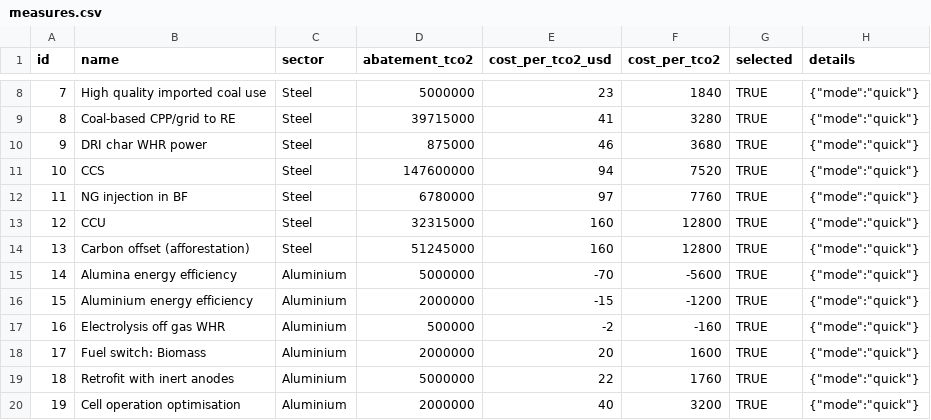
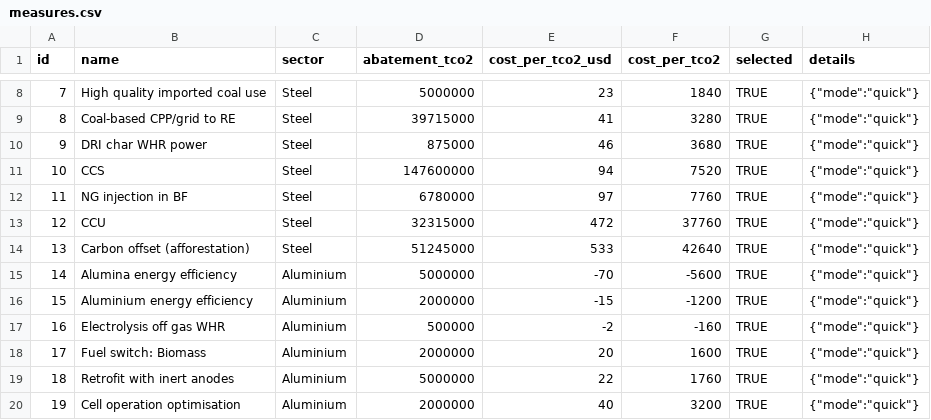
Before and after one commit to ankitsharmaMCET/macc-app-db, a CSV file: public/data/measures.csv, drawn as a sheet; only a part is shown, gaps mark what is left out.

Commit message:
Data Modified1

```diff
--- a/public/data/measures.csv
+++ b/public/data/measures.csv
@@ -12,4 +12,4 @@ id,name,sector,abatement_tco2,cost_per_tco2_usd,cost_per_tco2,selected,details
 11,NG injection in BF,Steel,6780000,97,7760,TRUE,"{""mode"":""quick""}"
-12,CCU,Steel,32315000,160,12800,TRUE,"{""mode"":""quick""}"
-13,Carbon offset (afforestation),Steel,51245000,160,12800,TRUE,"{""mode"":""quick""}"
+12,CCU,Steel,32315000,472,37760,TRUE,"{""mode"":""quick""}"
+13,Carbon offset (afforestation),Steel,51245000,533,42640,TRUE,"{""mode"":""quick""}"
 14,Alumina energy efficiency,Aluminium,5000000,-70,-5600,TRUE,"{""mode"":""quick""}"
```
